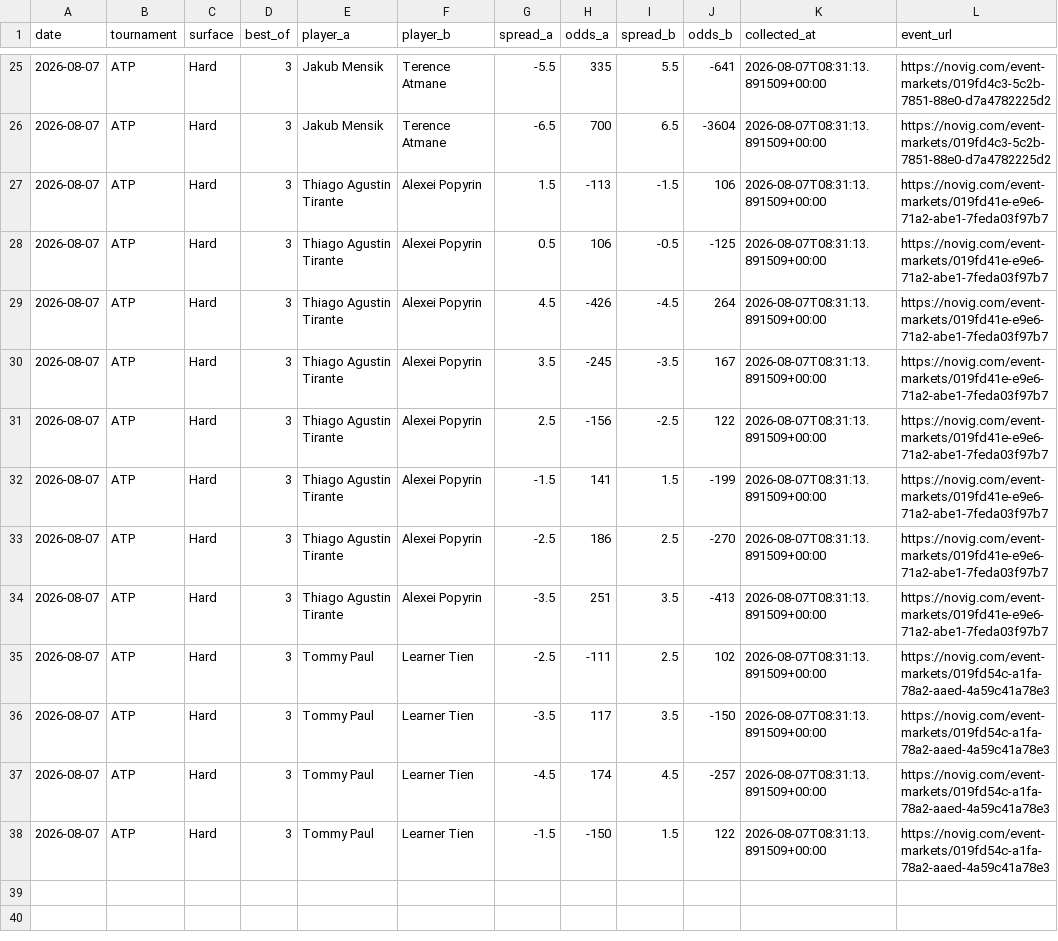
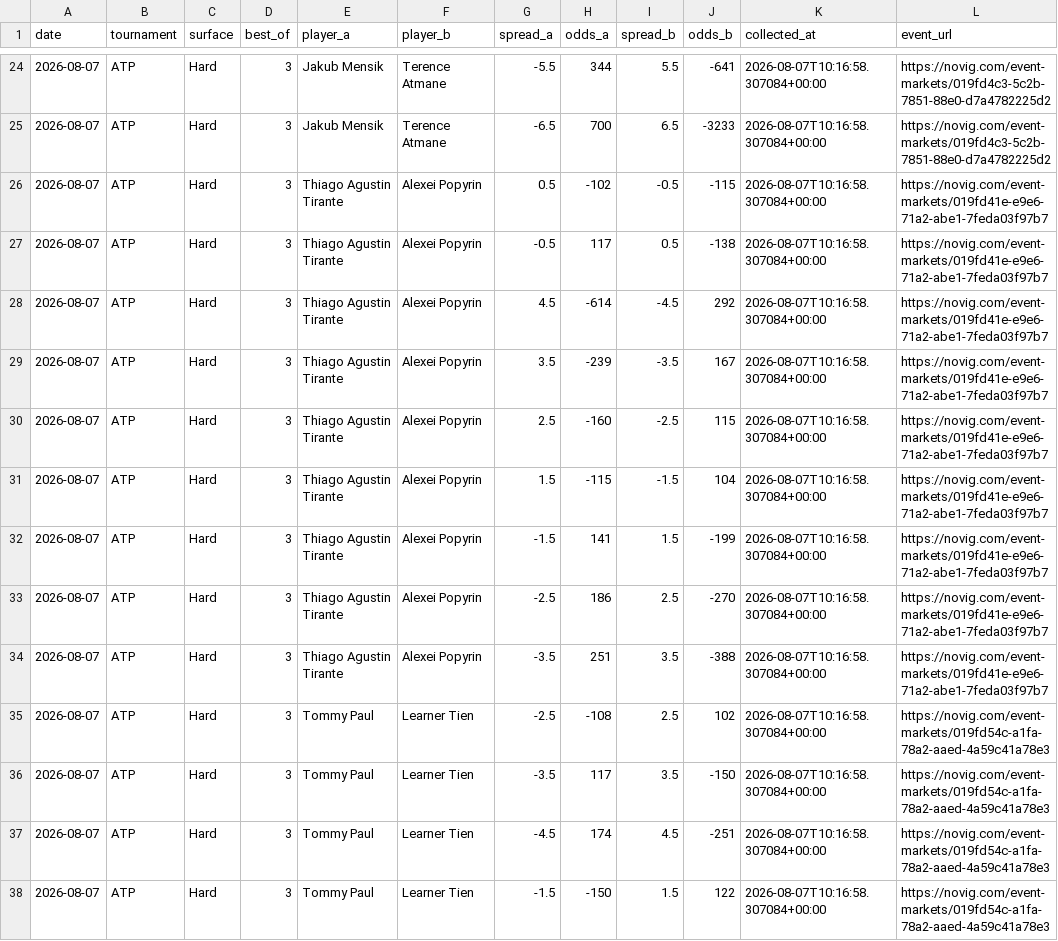
Before and after one commit to dchang0611/tennis-spread-model, a CSV file: data/novig_spreads.csv, drawn as a sheet; only a part is shown, gaps mark what is left out; the diff covers the shown part only.

```diff
--- a/data/novig_spreads.csv
+++ b/data/novig_spreads.csv
@@ -25,14 +24,15 @@ date,tournament,surface,best_of,player_a,player_b,spread_a,odds_a,spread_b,odds_
-2026-08-07,ATP,Hard,3,Jakub Mensik,Terence Atmane,-5.5,335,5.5,-641,2026-08-07T08:31:13.891509+00:00,https://novig.com/event-markets/019fd4c3-5c2b-7851-88e0-d7a4782225d2
-2026-08-07,ATP,Hard,3,Jakub Mensik,Terence Atmane,-6.5,700,6.5,-3604,2026-08-07T08:31:13.891509+00:00,https://novig.com/event-markets/019fd4c3-5c2b-7851-88e0-d7a4782225d2
-2026-08-07,ATP,Hard,3,Thiago Agustin Tirante,Alexei Popyrin,1.5,-113,-1.5,106,2026-08-07T08:31:13.891509+00:00,https://novig.com/event-markets/019fd41e-e9e6-71a2-abe1-7feda03f97b7
-2026-08-07,ATP,Hard,3,Thiago Agustin Tirante,Alexei Popyrin,0.5,106,-0.5,-125,2026-08-07T08:31:13.891509+00:00,https://novig.com/event-markets/019fd41e-e9e6-71a2-abe1-7feda03f97b7
-2026-08-07,ATP,Hard,3,Thiago Agustin Tirante,Alexei Popyrin,4.5,-426,-4.5,264,2026-08-07T08:31:13.891509+00:00,https://novig.com/event-markets/019fd41e-e9e6-71a2-abe1-7feda03f97b7
-2026-08-07,ATP,Hard,3,Thiago Agustin Tirante,Alexei Popyrin,3.5,-245,-3.5,167,2026-08-07T08:31:13.891509+00:00,https://novig.com/event-markets/019fd41e-e9e6-71a2-abe1-7feda03f97b7
-2026-08-07,ATP,Hard,3,Thiago Agustin Tirante,Alexei Popyrin,2.5,-156,-2.5,122,2026-08-07T08:31:13.891509+00:00,https://novig.com/event-markets/019fd41e-e9e6-71a2-abe1-7feda03f97b7
-2026-08-07,ATP,Hard,3,Thiago Agustin Tirante,Alexei Popyrin,-1.5,141,1.5,-199,2026-08-07T08:31:13.891509+00:00,https://novig.com/event-markets/019fd41e-e9e6-71a2-abe1-7feda03f97b7
-2026-08-07,ATP,Hard,3,Thiago Agustin Tirante,Alexei Popyrin,-2.5,186,2.5,-270,2026-08-07T08:31:13.891509+00:00,https://novig.com/event-markets/019fd41e-e9e6-71a2-abe1-7feda03f97b7
-2026-08-07,ATP,Hard,3,Thiago Agustin Tirante,Alexei Popyrin,-3.5,251,3.5,-413,2026-08-07T08:31:13.891509+00:00,https://novig.com/event-markets/019fd41e-e9e6-71a2-abe1-7feda03f97b7
-2026-08-07,ATP,Hard,3,Tommy Paul,Learner Tien,-2.5,-111,2.5,102,2026-08-07T08:31:13.891509+00:00,https://novig.com/event-markets/019fd54c-a1fa-78a2-aaed-4a59c41a78e3
-2026-08-07,ATP,Hard,3,Tommy Paul,Learner Tien,-3.5,117,3.5,-150,2026-08-07T08:31:13.891509+00:00,https://novig.com/event-markets/019fd54c-a1fa-78a2-aaed-4a59c41a78e3
-2026-08-07,ATP,Hard,3,Tommy Paul,Learner Tien,-4.5,174,4.5,-257,2026-08-07T08:31:13.891509+00:00,https://novig.com/event-markets/019fd54c-a1fa-78a2-aaed-4a59c41a78e3
-2026-08-07,ATP,Hard,3,Tommy Paul,Learner Tien,-1.5,-150,1.5,122,2026-08-07T08:31:13.891509+00:00,https://novig.com/event-markets/019fd54c-a1fa-78a2-aaed-4a59c41a78e3
+2026-08-07,ATP,Hard,3,Jakub Mensik,Terence Atmane,-5.5,344,5.5,-641,2026-08-07T10:16:58.307084+00:00,https://novig.com/event-markets/019fd4c3-5c2b-7851-88e0-d7a4782225d2
+2026-08-07,ATP,Hard,3,Jakub Mensik,Terence Atmane,-6.5,700,6.5,-3233,2026-08-07T10:16:58.307084+00:00,https://novig.com/event-markets/019fd4c3-5c2b-7851-88e0-d7a4782225d2
+2026-08-07,ATP,Hard,3,Thiago Agustin Tirante,Alexei Popyrin,0.5,-102,-0.5,-115,2026-08-07T10:16:58.307084+00:00,https://novig.com/event-markets/019fd41e-e9e6-71a2-abe1-7feda03f97b7
+2026-08-07,ATP,Hard,3,Thiago Agustin Tirante,Alexei Popyrin,-0.5,117,0.5,-138,2026-08-07T10:16:58.307084+00:00,https://novig.com/event-markets/019fd41e-e9e6-71a2-abe1-7feda03f97b7
+2026-08-07,ATP,Hard,3,Thiago Agustin Tirante,Alexei Popyrin,4.5,-614,-4.5,292,2026-08-07T10:16:58.307084+00:00,https://novig.com/event-markets/019fd41e-e9e6-71a2-abe1-7feda03f97b7
+2026-08-07,ATP,Hard,3,Thiago Agustin Tirante,Alexei Popyrin,3.5,-239,-3.5,167,2026-08-07T10:16:58.307084+00:00,https://novig.com/event-markets/019fd41e-e9e6-71a2-abe1-7feda03f97b7
+2026-08-07,ATP,Hard,3,Thiago Agustin Tirante,Alexei Popyrin,2.5,-160,-2.5,115,2026-08-07T10:16:58.307084+00:00,https://novig.com/event-markets/019fd41e-e9e6-71a2-abe1-7feda03f97b7
+2026-08-07,ATP,Hard,3,Thiago Agustin Tirante,Alexei Popyrin,1.5,-115,-1.5,104,2026-08-07T10:16:58.307084+00:00,https://novig.com/event-markets/019fd41e-e9e6-71a2-abe1-7feda03f97b7
+2026-08-07,ATP,Hard,3,Thiago Agustin Tirante,Alexei Popyrin,-1.5,141,1.5,-199,2026-08-07T10:16:58.307084+00:00,https://novig.com/event-markets/019fd41e-e9e6-71a2-abe1-7feda03f97b7
+2026-08-07,ATP,Hard,3,Thiago Agustin Tirante,Alexei Popyrin,-2.5,186,2.5,-270,2026-08-07T10:16:58.307084+00:00,https://novig.com/event-markets/019fd41e-e9e6-71a2-abe1-7feda03f97b7
+2026-08-07,ATP,Hard,3,Thiago Agustin Tirante,Alexei Popyrin,-3.5,251,3.5,-388,2026-08-07T10:16:58.307084+00:00,https://novig.com/event-markets/019fd41e-e9e6-71a2-abe1-7feda03f97b7
+2026-08-07,ATP,Hard,3,Tommy Paul,Learner Tien,-2.5,-108,2.5,102,2026-08-07T10:16:58.307084+00:00,https://novig.com/event-markets/019fd54c-a1fa-78a2-aaed-4a59c41a78e3
+2026-08-07,ATP,Hard,3,Tommy Paul,Learner Tien,-3.5,117,3.5,-150,2026-08-07T10:16:58.307084+00:00,https://novig.com/event-markets/019fd54c-a1fa-78a2-aaed-4a59c41a78e3
+2026-08-07,ATP,Hard,3,Tommy Paul,Learner Tien,-4.5,174,4.5,-251,2026-08-07T10:16:58.307084+00:00,https://novig.com/event-markets/019fd54c-a1fa-78a2-aaed-4a59c41a78e3
+2026-08-07,ATP,Hard,3,Tommy Paul,Learner Tien,-1.5,-150,1.5,122,2026-08-07T10:16:58.307084+00:00,https://novig.com/event-markets/019fd54c-a1fa-78a2-aaed-4a59c41a78e3
```
Also changed, not shown: 1 added row, 2 removed rows and 46 edited cells elsewhere in this file.
